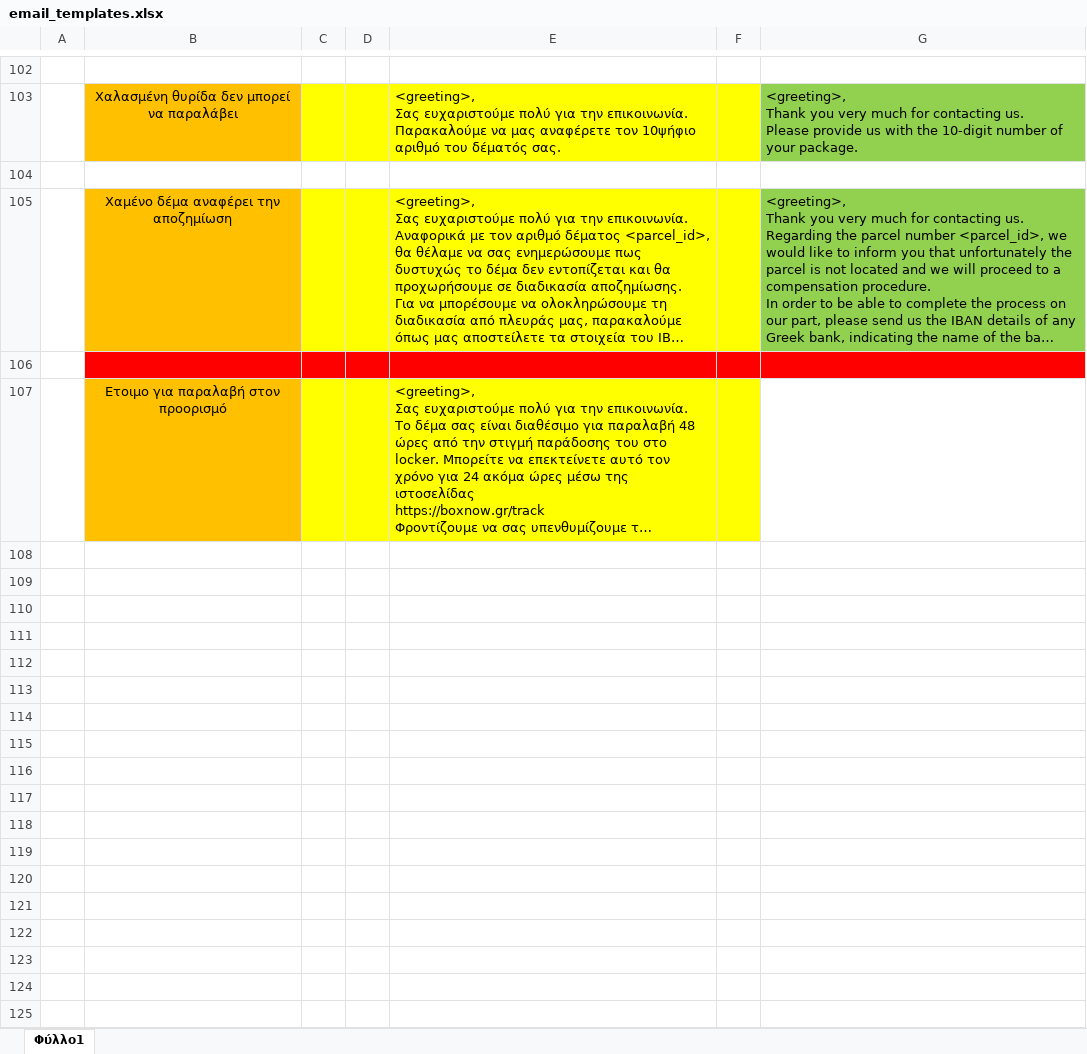
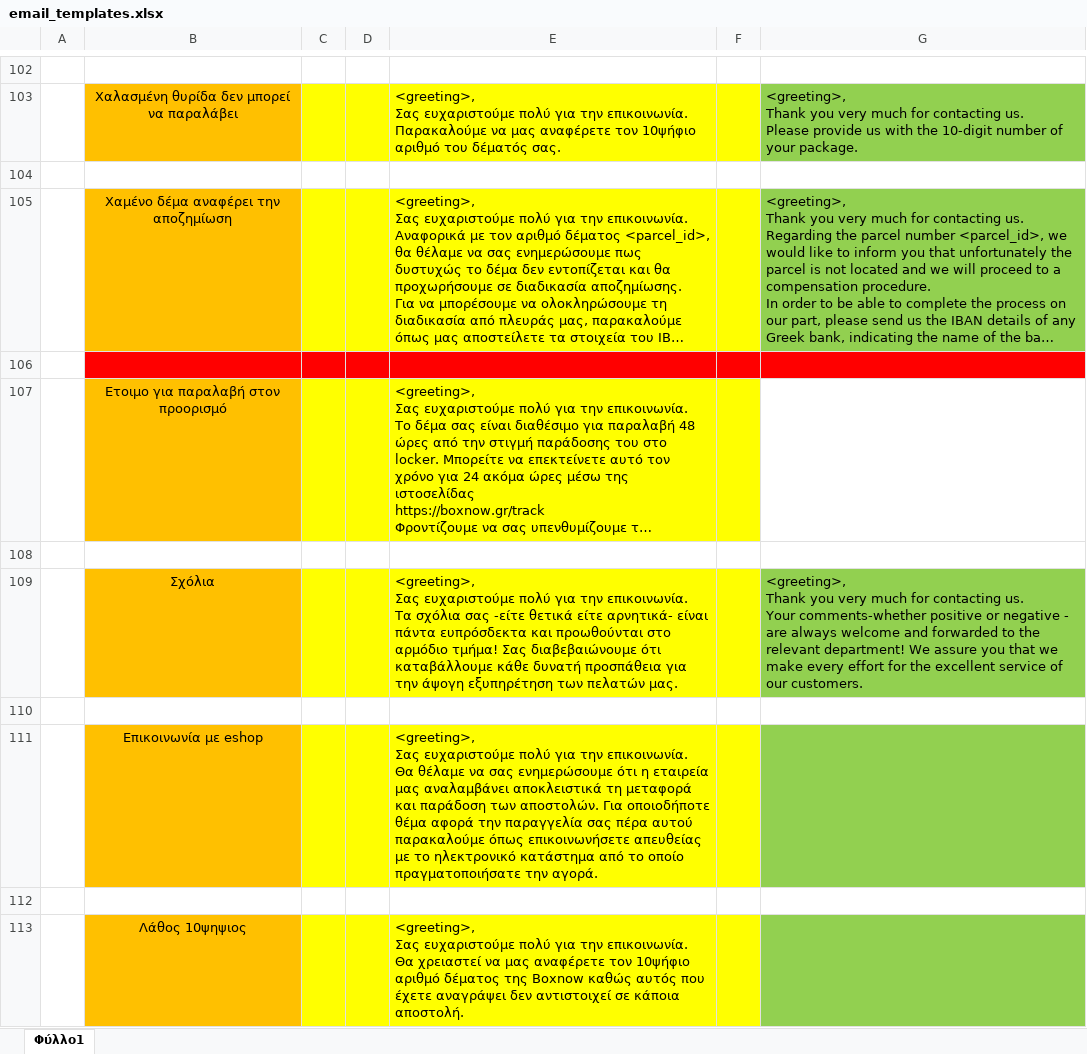
Before and after one commit to thanosrbg/email_responses, an Excel workbook: email_templates.xlsx, sheet Φύλλο1, drawn as a sheet; only a part is shown, gaps mark what is left out; long unchanged cells end in …; values as stored, in another font and other column widths than the file's, no borders; ↵ is a line break in a cell; the diff names each change by its address in the sheet, - before the commit and + after, or states it on an @@ line.

Commit message:
first commit

```diff
--- a/email_templates.xlsx (sheet Φύλλο1)
+++ b/email_templates.xlsx (sheet Φύλλο1)
+row 108: (empty)
+row 109:  | Σχόλια |  |  | <greeting>, ↵ Σας ευχαριστούμε πολύ για την επικοινωνία. ↵ Τα σχόλια σας -είτε θετικά είτε αρνητικά- είναι πάντα ευπρόσδεκτα και προωθούνται στο αρμόδιο τμήμα! Σας διαβεβαιώνουμε ότι καταβάλλουμε κάθε δυνατή προσπάθεια για την άψογη εξυπηρέτηση των πελατών μας. |  | <greeting>, ↵ Thank you very much for contacting us. ↵ Your comments-whether positive or negative - are always welcome and forwarded to the relevant department! We assure you that we make every effort for the excellent service of our customers.
+row 110: (empty)
+row 111:  | Επικοινωνία με eshop |  |  | <greeting>, ↵ Σας ευχαριστούμε πολύ για την επικοινωνία. ↵ Θα θέλαμε να σας ενημερώσουμε ότι η εταιρεία μας αναλαμβάνει αποκλειστικά τη μεταφορά και παράδοση των αποστολών. Για οποιοδήποτε θέμα αφορά την παραγγελία σας πέρα αυτού παρακαλούμε όπως επικοινωνήσετε απευθείας με το ηλεκτρονικό κατάστημα από το οποίο πραγματοποιήσατε την αγορά.
+row 112: (empty)
+row 113:  | Λάθος 10ψηψιος |  |  | <greeting>, ↵ Σας ευχαριστούμε πολύ για την επικοινωνία. ↵ Θα χρειαστεί να μας αναφέρετε τον 10ψήφιο αριθμό δέματος της Boxnow καθώς αυτός που έχετε αναγράψει δεν αντιστοιχεί σε κάποια αποστολή.
```
